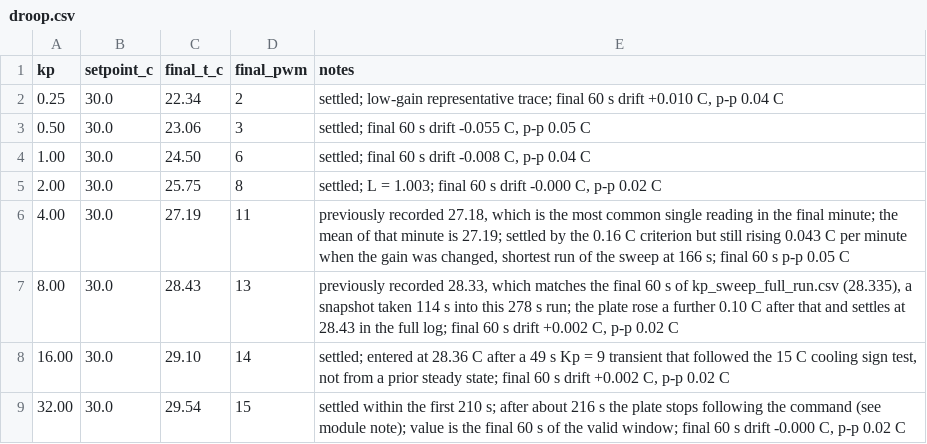
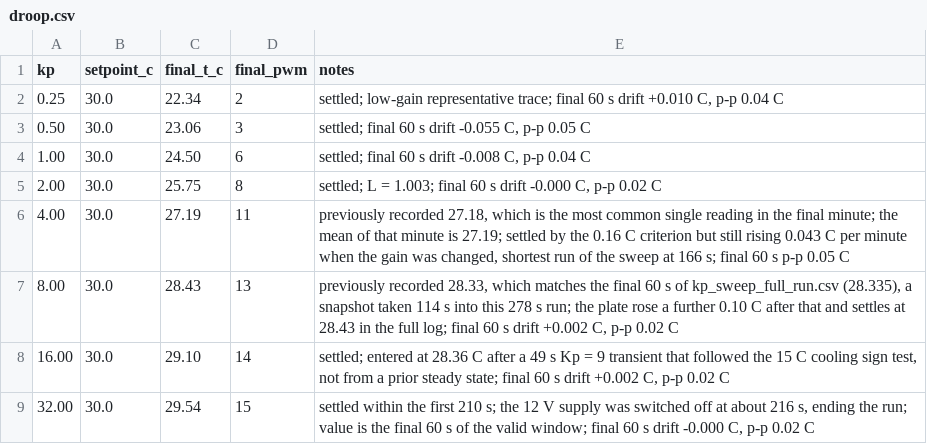
Before and after one commit to kapilnaidu1/phys39-naidu-cohen, a CSV file: data/module_05/droop.csv, drawn as a sheet.

Commit message:
Add the supplied-simulator screenshots; record the Kp=32 and heat-50 answers
Module 6 section 9 now carries six screenshots of the supplied P/PI
program run with our parameters (C 62.9 J/K, H 1 W/K, Pu 0.5013 W/count,
Kp 2), each captioned with its settings and the values it reports. The
program's default-parameter run is left out. The difference between its
anti-windup and ours is explained from both programs' code: it refuses an
integral step that would saturate the command, ours holds the integral
once the command is already saturated.

Kp = 32: the run ends at about 216 s because the 12 V actuator supply was
switched off at the end of the session; the Arduino, on USB, kept
logging. Recorded in the Module 5 note, droop.csv and the trace figure.

Heat 50: the team does not believe a log of that run exists, so the 45 C
heating endpoint Module 4 Part 2 asks for has no recorded evidence.

```diff
--- a/data/module_05/droop.csv
+++ b/data/module_05/droop.csv
@@ -8,2 +8,2 @@ kp,setpoint_c,final_t_c,final_pwm,notes
 16.00,30.0,29.10,14,"settled; entered at 28.36 C after a 49 s Kp = 9 transient that followed the 15 C cooling sign test, not from a prior steady state; final 60 s drift +0.002 C, p-p 0.02 C"
-32.00,30.0,29.54,15,"settled within the first 210 s; after about 216 s the plate stops following the command (see module note); value is the final 60 s of the valid window; final 60 s drift -0.000 C, p-p 0.02 C"
+32.00,30.0,29.54,15,"settled within the first 210 s; the 12 V supply was switched off at about 216 s, ending the run; value is the final 60 s of the valid window; final 60 s drift -0.000 C, p-p 0.02 C"
```
Also changed, not shown: 12 other files.
